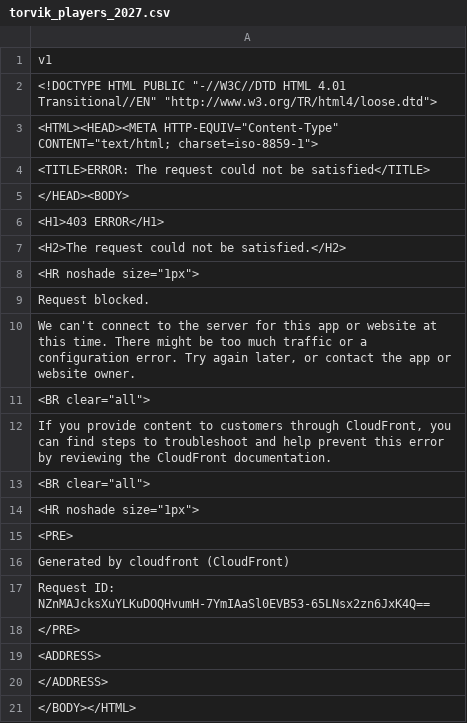
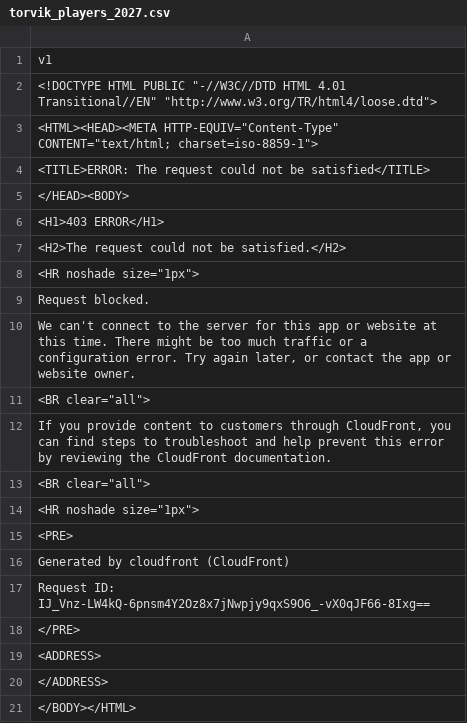
Before and after one commit to mattlocklear4/acc-player-prop-board., a CSV file: collector/output/torvik_players_2027.csv, drawn as a sheet.

```diff
--- a/collector/output/torvik_players_2027.csv
+++ b/collector/output/torvik_players_2027.csv
@@ -16,3 +16,3 @@
 "Generated by cloudfront (CloudFront)"
-"Request ID: NZnMAJcksXuYLKuDOQHvumH-7YmIAaSl0EVB53-65LNsx2zn6JxK4Q=="
+"Request ID: IJ_Vnz-LW4kQ-6pnsm4Y2Oz8x7jNwpjy9qxS9O6_-vX0qJF66-8Ixg=="
 "</PRE>"
```
